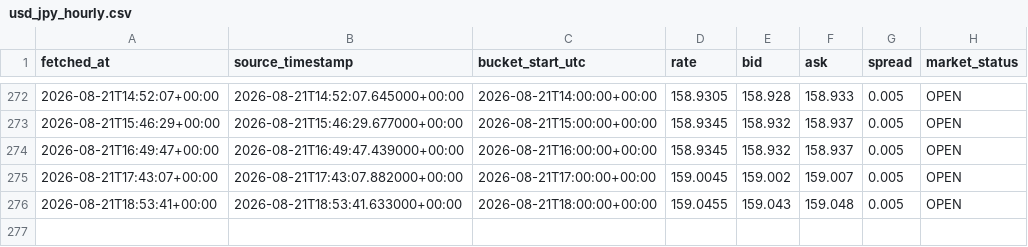
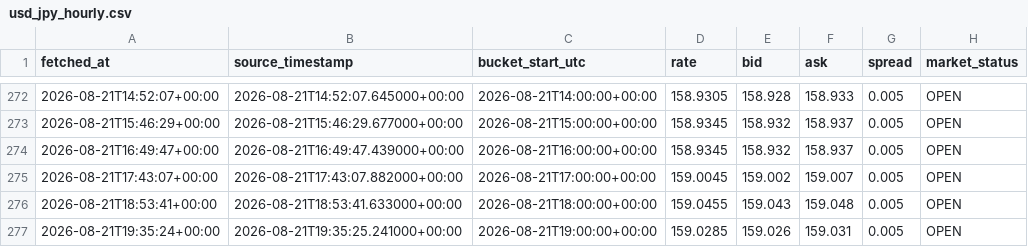
Before and after one commit to yu1Ro5/quant-lab-data, a CSV file: data/usd_jpy_hourly.csv, drawn as a sheet; only a part is shown, gaps mark what is left out; the diff names each change by its address in the sheet, - before the commit and + after, or states it on an @@ line.

```diff
--- a/data/usd_jpy_hourly.csv
+++ b/data/usd_jpy_hourly.csv
+row 277: 2026-08-21T19:35:24+00:00 | 2026-08-21T19:35:25.241000+00:00 | 2026-08-21T19:00:00+00:00 | 159.0285 | 159.026 | 159.031 | 0.005 | OPEN
```
